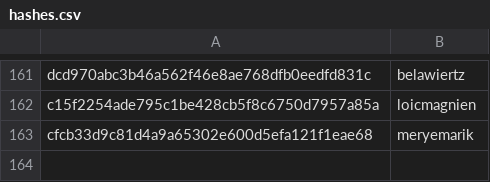
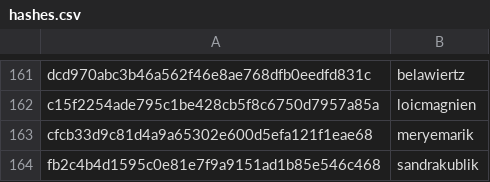
Before and after one commit to DataTalksClub/datatalksclub.github.io, a CSV file: scripts/data/hashes.csv, drawn as a sheet; only a part is shown, gaps mark what is left out.

Commit message:
Update hashes.csv

```diff
--- a/scripts/data/hashes.csv
+++ b/scripts/data/hashes.csv
@@ -163 +163,2 @@ c15f2254ade795c1be428cb5f8c6750d7957a85a,loicmagnien
 cfcb33d9c81d4a9a65302e600d5efa121f1eae68,meryemarik
+fb2c4b4d1595c0e81e7f9a9151ad1b85e546c468,sandrakublik
```
